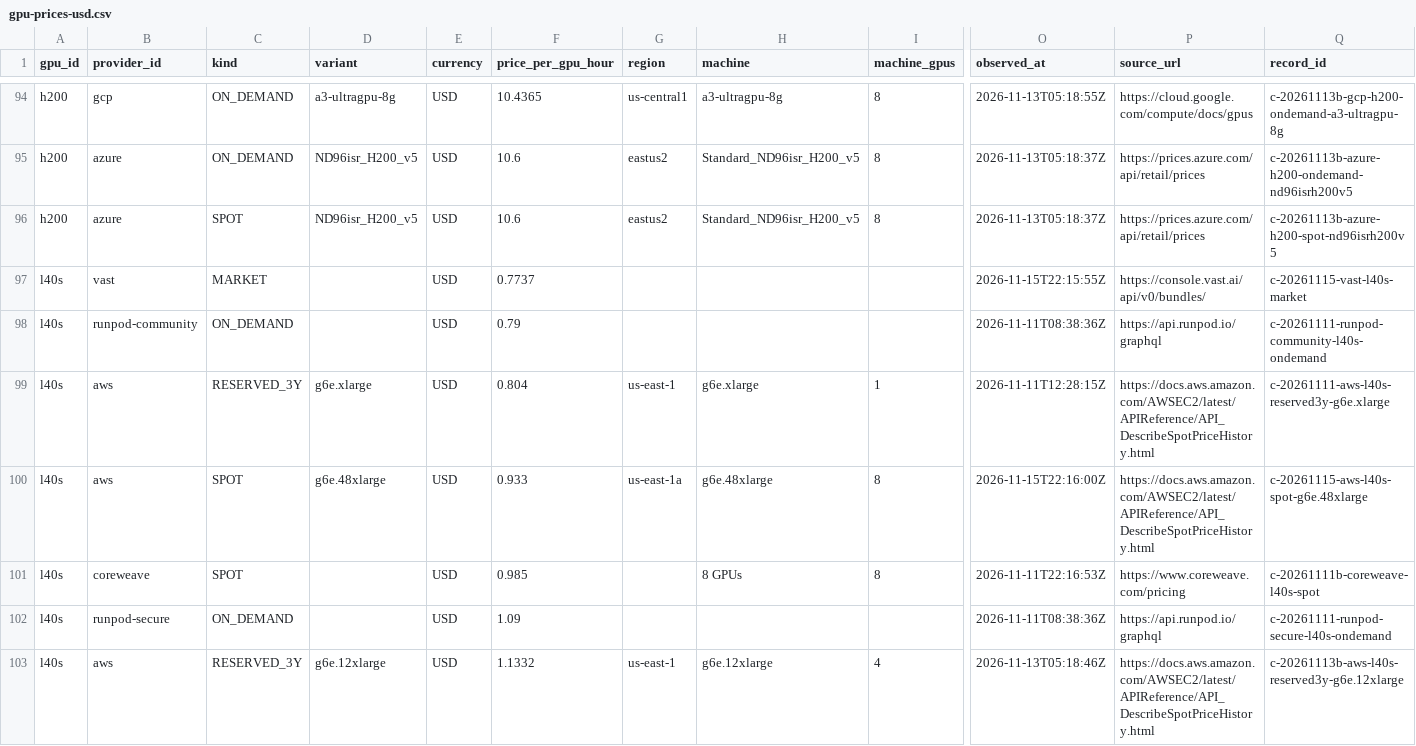
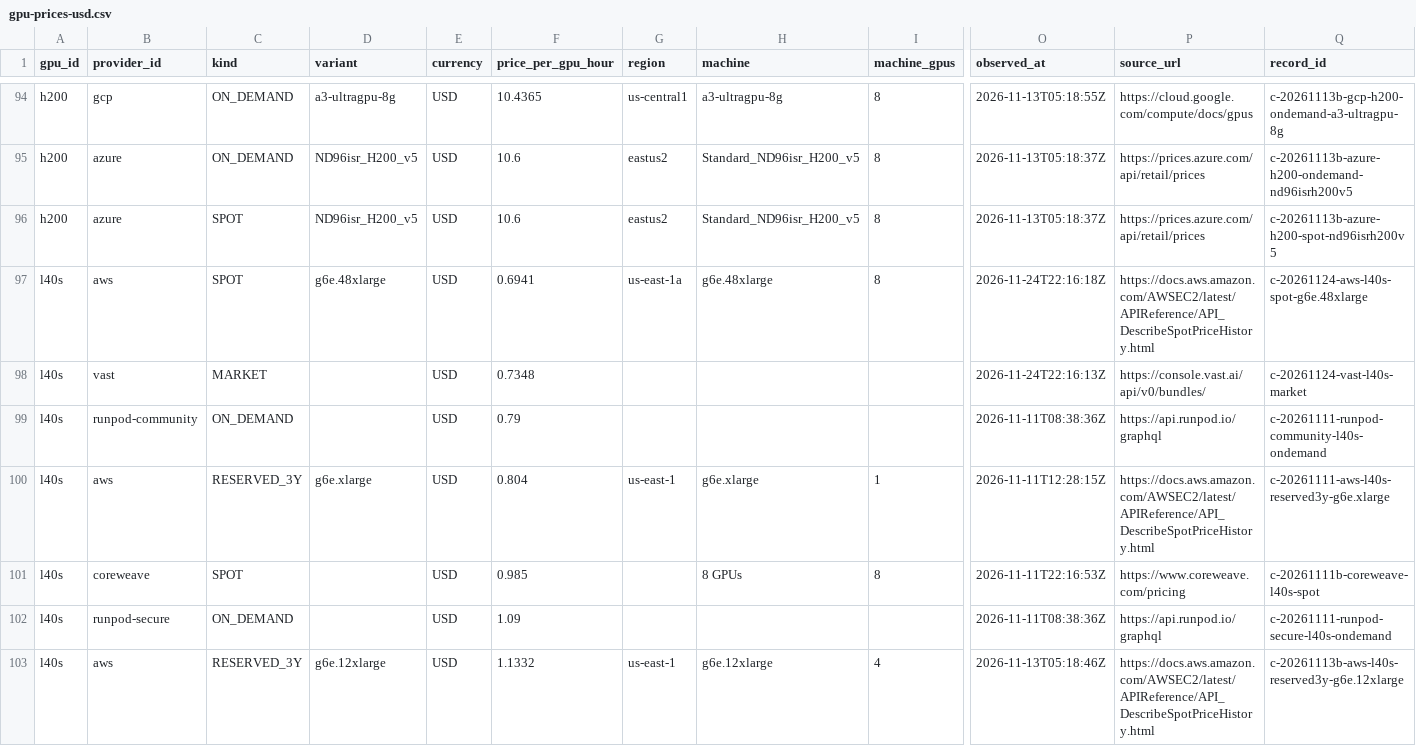
Before and after one commit to dadaobear-glitch/auramatrix-price-data, a CSV file: latest/gpu-prices-usd.csv, drawn as a sheet; only a part is shown, gaps mark what is left out; removed rows and columns are numbered as before the commit, all else as after; rows hold the shown columns only; the diff covers the shown part only; the diff names each change by its address in the sheet, - before the commit and + after, or states it on an @@ line.

```diff
--- a/latest/gpu-prices-usd.csv
+++ b/latest/gpu-prices-usd.csv
+row 97: l40s | aws | SPOT | g6e.48xlarge | USD | 0.6941 | us-east-1a | g6e.48xlarge | 8 | 2026-11-24T22:16:18Z | https://docs.aws.amazon.com/AWSEC2/latest/APIReference/API_DescribeSpotPriceHistory.html | c-20261124-aws-l40s-spot-g6e.48xlarge
-F98 (price_per_gpu_hour): 0.7737
+F98 (price_per_gpu_hour): 0.7348
-O98 (observed_at): 2026-11-15T22:15:55Z
+O98 (observed_at): 2026-11-24T22:16:13Z
-Q98 (record_id): c-20261115-vast-l40s-market
+Q98 (record_id): c-20261124-vast-l40s-market
-row 100: l40s | aws | SPOT | g6e.48xlarge | USD | 0.933 | us-east-1a | g6e.48xlarge | 8 | 2026-11-15T22:16:00Z | https://docs.aws.amazon.com/AWSEC2/latest/APIReference/API_DescribeSpotPriceHistory.html | c-20261115-aws-l40s-spot-g6e.48xlarge
```
Also changed, not shown: 5 added rows, 5 removed rows and 40 edited cells elsewhere in this file, latest/gpu-prices-china-cny.csv, latest/llm-token-prices.csv, 5 other files.
